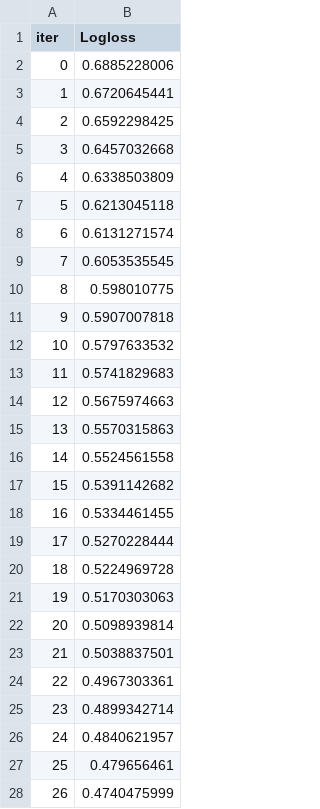
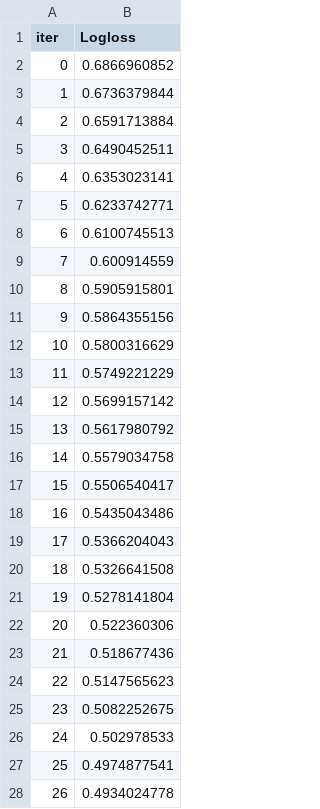
Before and after one commit to ThilinaKanishka/Multimodal-Liver-Recurrence-Net, a TSV file: backend/catboost_info/learn_error.tsv, drawn as a sheet; only a part is shown; the diff covers the shown part only.

```diff
--- a/backend/catboost_info/learn_error.tsv
+++ b/backend/catboost_info/learn_error.tsv
@@ -1,28 +1,28 @@
 iter	Logloss
-0	0.6885228006
-1	0.6720645441
-2	0.6592298425
-3	0.6457032668
-4	0.6338503809
-5	0.6213045118
-6	0.6131271574
-7	0.6053535545
-8	0.598010775
-9	0.5907007818
-10	0.5797633532
-11	0.5741829683
-12	0.5675974663
-13	0.5570315863
-14	0.5524561558
-15	0.5391142682
-16	0.5334461455
-17	0.5270228444
-18	0.5224969728
-19	0.5170303063
-20	0.5098939814
-21	0.5038837501
-22	0.4967303361
-23	0.4899342714
-24	0.4840621957
-25	0.479656461
-26	0.4740475999
+0	0.6866960852
+1	0.6736379844
+2	0.6591713884
+3	0.6490452511
+4	0.6353023141
+5	0.6233742771
+6	0.6100745513
+7	0.600914559
+8	0.5905915801
+9	0.5864355156
+10	0.5800316629
+11	0.5749221229
+12	0.5699157142
+13	0.5617980792
+14	0.5579034758
+15	0.5506540417
+16	0.5435043486
+17	0.5366204043
+18	0.5326641508
+19	0.5278141804
+20	0.522360306
+21	0.518677436
+22	0.5147565623
+23	0.5082252675
+24	0.502978533
+25	0.4974877541
+26	0.4934024778
```
Also changed, not shown: 73 edited cells elsewhere in this file, backend/catboost_info/time_left.tsv, 2 other files.
